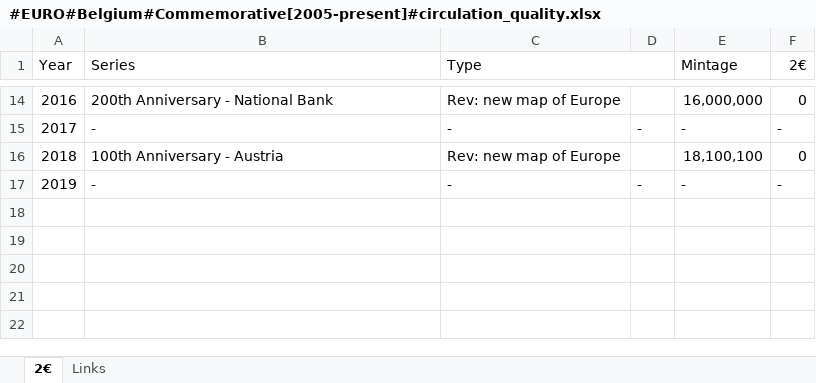
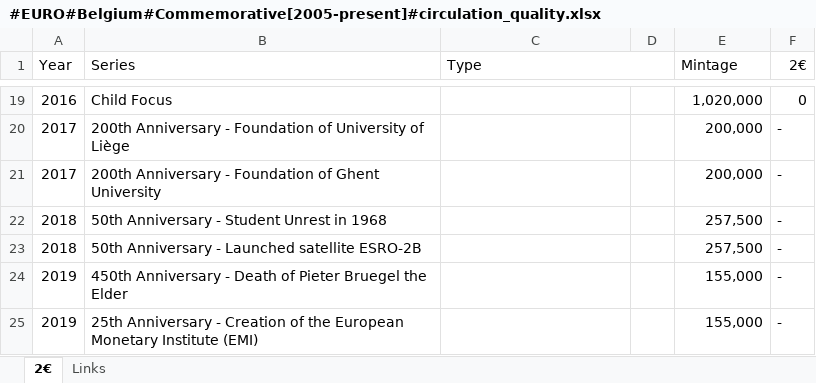
Before and after one commit to DartAlexator/CoinCollection, an Excel workbook: Collections/Евро/Belgium/#EURO#Belgium#Commemorative[2005-present]#circulation_quality.xlsx, sheet 2€, drawn as a sheet; only a part is shown, gaps mark what is left out; values as stored, in another font and other column widths than the file's, no cell formats; conditional formats not drawn; removed rows and columns are numbered as before the commit, all else as after; the diff covers the shown part only; the diff names each change by its address in the sheet, - before the commit and + after, or states it on an @@ line.

Commit message:
# Добавлены юбилейные евро Бельгии

```diff
--- a/Collections/Евро/Belgium/#EURO#Belgium#Commemorative[2005-present]#circulation_quality.xlsx (sheet 2€)
+++ b/Collections/Евро/Belgium/#EURO#Belgium#Commemorative[2005-present]#circulation_quality.xlsx (sheet 2€)
-B19 (Series): 200th Anniversary - National Bank
+B19 (Series): Child Focus
-C19 (Type): Rev: new map of Europe
+C19 (Type): (empty)
-E19 (Mintage): 16,000,000
+E19 (Mintage): 1,020,000
+row 20: 2017 | 200th Anniversary - Foundation of University of Liège |  |  | 200,000 | -
-B21 (Series): -
+B21 (Series): 200th Anniversary - Foundation of Ghent University
-C21 (Type): -
+C21 (Type): (empty)
-D21: -
+D21: (empty)
-E21 (Mintage): -
+E21 (Mintage): 200,000
-row 16: 2018 | 100th Anniversary - Austria | Rev: new map of Europe |  | 18,100,100 | 0
+row 22: 2018 | 50th Anniversary - Student Unrest in 1968 |  |  | 257,500 | -
+row 23: 2018 | 50th Anniversary - Launched satellite ESRO-2B |  |  | 257,500 | -
-B24 (Series): -
+B24 (Series): 450th Anniversary - Death of Pieter Bruegel the Elder
-C24 (Type): -
+C24 (Type): (empty)
-D24: -
+D24: (empty)
-E24 (Mintage): -
+E24 (Mintage): 155,000
+row 25: 2019 | 25th Anniversary - Creation of the European Monetary Institute (EMI) |  |  | 155,000 | -
```
Also changed, not shown: 11 added rows, 6 removed rows and 14 edited cells elsewhere in this sheet, cell formats.
